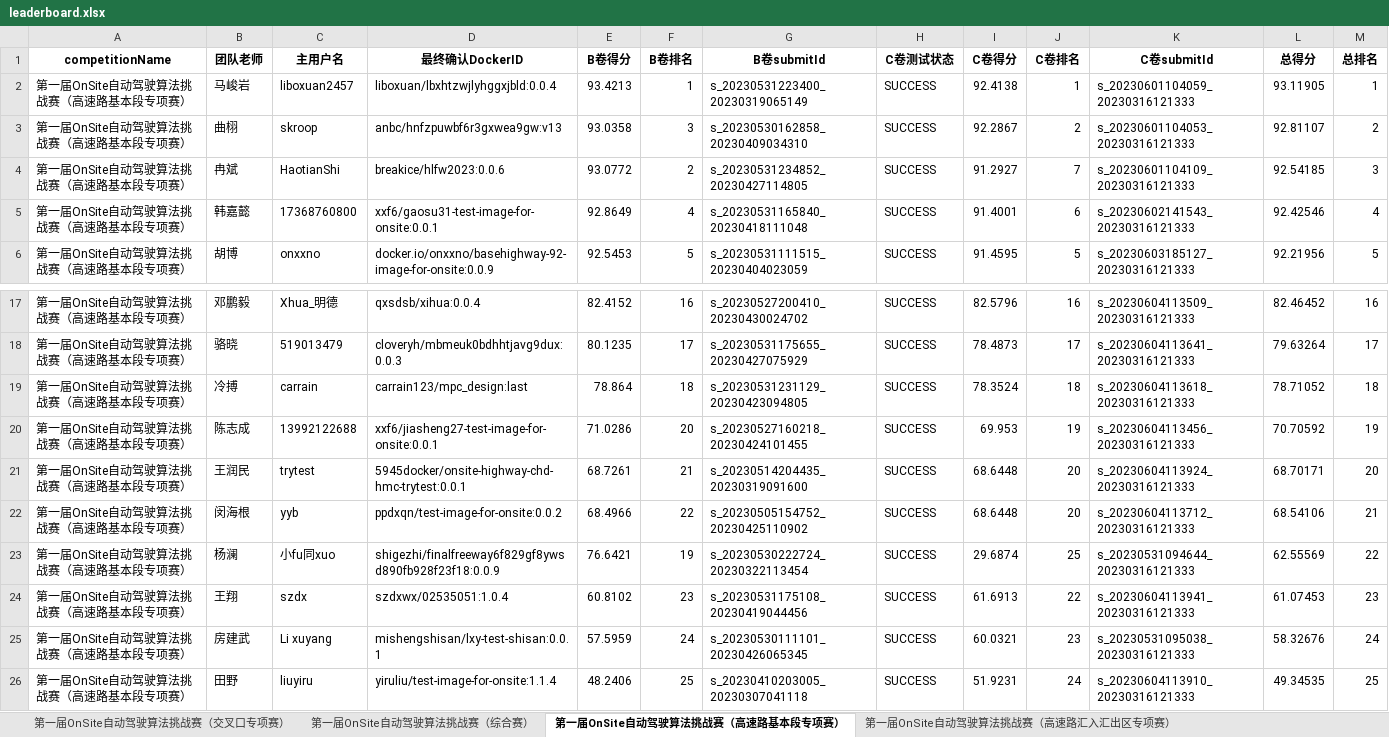
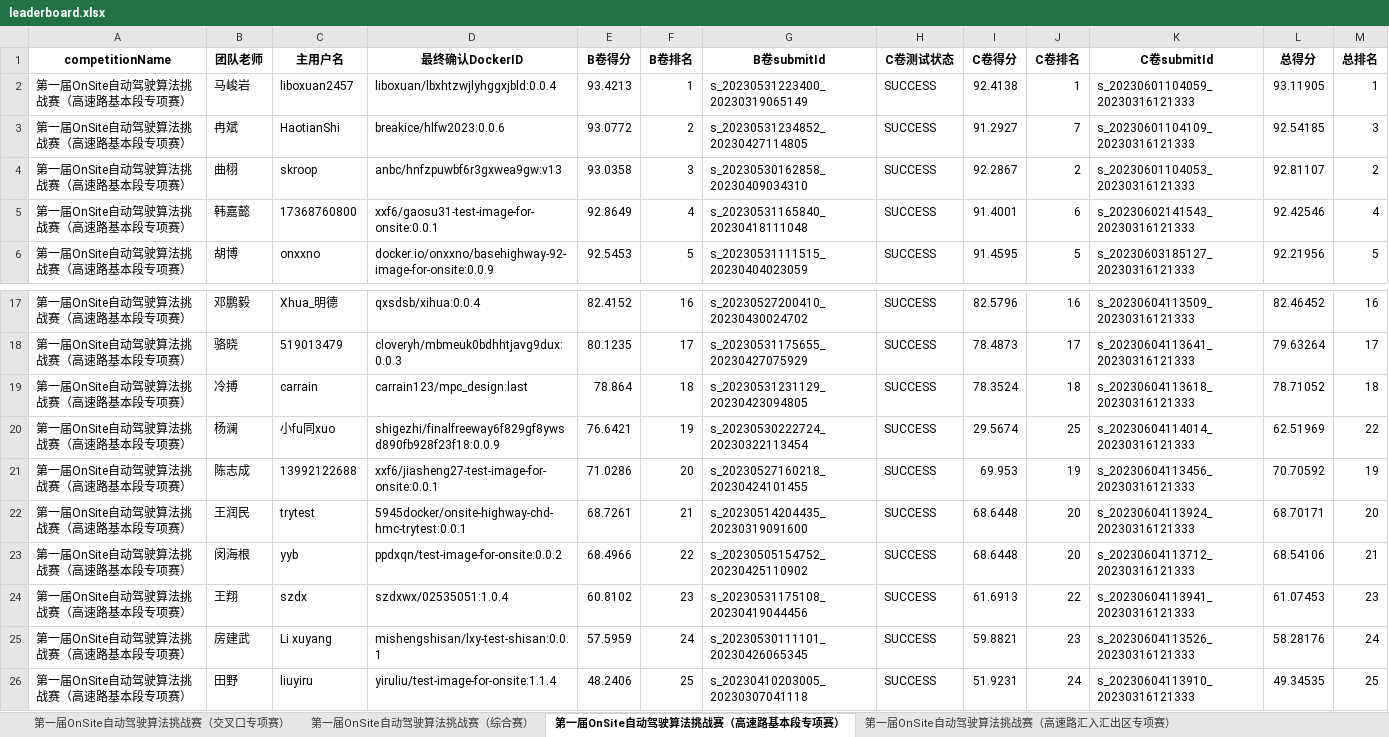
Before and after one commit to yangyh408/onsite-test-server, an Excel workbook: tester/tools/test_C/leaderboard.xlsx, sheet 第一届OnSite自动驾驶算法挑战赛（高速路基本段专项赛）, drawn as a sheet; only a part is shown, gaps mark what is left out; values as stored, in another font and other column widths than the file's, no borders; removed rows and columns are numbered as before the commit, all else as after; the diff names each change by its address in the sheet, - before the commit and + after, or states it on an @@ line.

```diff
--- a/tester/tools/test_C/leaderboard.xlsx (sheet 第一届OnSite自动驾驶算法挑战赛（高速路基本段专项赛）)
+++ b/tester/tools/test_C/leaderboard.xlsx (sheet 第一届OnSite自动驾驶算法挑战赛（高速路基本段专项赛）)
@@ row 4 moved to row 3: 第一届OnSite自动驾驶算法挑战赛（高速路基本段专项赛） @@
+row 20: 第一届OnSite自动驾驶算法挑战赛（高速路基本段专项赛） | 杨澜 | 小fu同xuo | shigezhi/finalfreeway6f829gf8ywsd890fb928f23f18:0.0.9 | 76.6421 | 19 | s_20230530222724_20230322113454 | SUCCESS | 29.5674 | 25 | s_20230604114014_20230316121333 | 62.51969 | 22
-row 23: 第一届OnSite自动驾驶算法挑战赛（高速路基本段专项赛） | 杨澜 | 小fu同xuo | shigezhi/finalfreeway6f829gf8ywsd890fb928f23f18:0.0.9 | 76.6421 | 19 | s_20230530222724_20230322113454 | SUCCESS | 29.6874 | 25 | s_20230531094644_20230316121333 | 62.55569 | 22
-I25 (C卷得分): 60.0321
+I25 (C卷得分): 59.8821
-K25 (C卷submitId): s_20230531095038_20230316121333
+K25 (C卷submitId): s_20230604113526_20230316121333
-L25 (总得分): 58.32676
+L25 (总得分): 58.28176
```
Also changed, not shown: sheet 第一届OnSite自动驾驶算法挑战赛（交叉口专项赛）, sheet 第一届OnSite自动驾驶算法挑战赛（综合赛）, sheet 第一届OnSite自动驾驶算法挑战赛（高速路汇入汇出区专项赛）, tester/tools/test_C/C_select_scenes.xlsx, tester/tools/test_C/test_list.xlsx, 30 other files.
